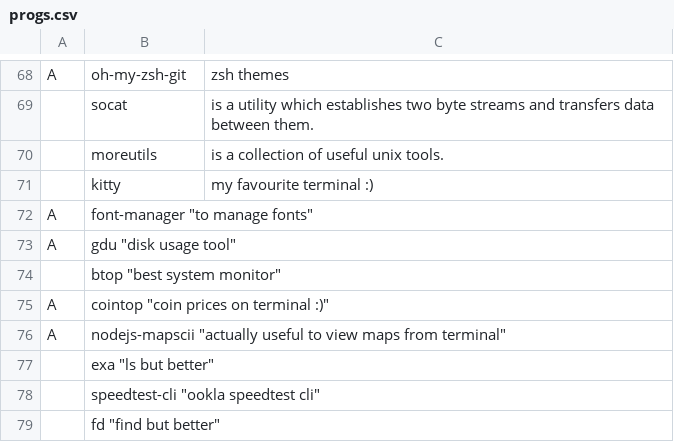
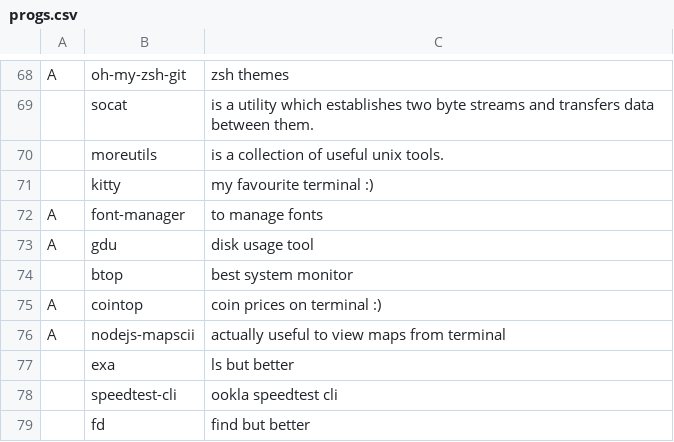
Before and after one commit to GabriWar/LARBS, a CSV file: progs.csv, drawn as a sheet; only a part is shown, gaps mark what is left out.

Commit message:
fix

```diff
--- a/progs.csv
+++ b/progs.csv
@@ -71,9 +71,9 @@ A,oh-my-zsh-git, "zsh themes"
 ,kitty,"my favourite terminal :)"
-A,font-manager "to manage fonts"
-A,gdu "disk usage tool"
-,btop "best system monitor"
-A,cointop "coin prices on terminal :)"
-A,nodejs-mapscii "actually useful to view maps from terminal"
-,exa "ls but better"
-,speedtest-cli "ookla speedtest cli"
-,fd "find but better"
+A,font-manager,"to manage fonts"
+A,gdu,"disk usage tool"
+,btop,"best system monitor"
+A,cointop,"coin prices on terminal :)"
+A,nodejs-mapscii,"actually useful to view maps from terminal"
+,exa,"ls but better"
+,speedtest-cli,"ookla speedtest cli"
+,fd, "find but better"
```
